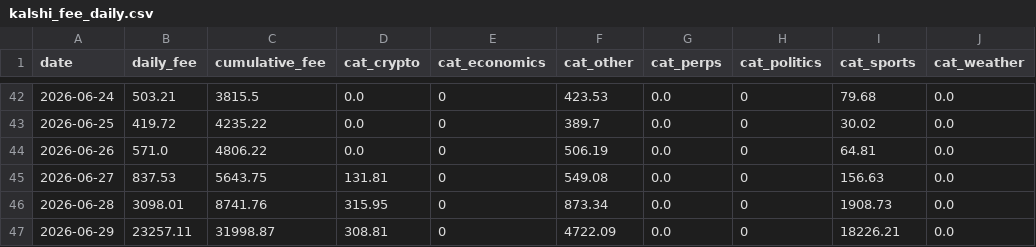
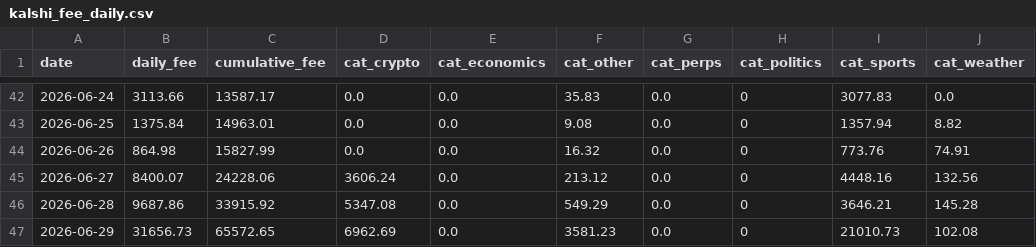
Before and after one commit to ManiFed/KalshiFees, a CSV file: kalshi_fee_daily.csv, drawn as a sheet; only a part is shown, gaps mark what is left out; the diff covers the shown part only.

```diff
--- a/kalshi_fee_daily.csv
+++ b/kalshi_fee_daily.csv
@@ -42,6 +42,6 @@ date,daily_fee,cumulative_fee,cat_crypto,cat_economics,cat_other,cat_perps,cat_p
-2026-06-24,503.21,3815.5,0.0,0,423.53,0.0,0,79.68,0.0
-2026-06-25,419.72,4235.22,0.0,0,389.7,0.0,0,30.02,0.0
-2026-06-26,571.0,4806.22,0.0,0,506.19,0.0,0,64.81,0.0
-2026-06-27,837.53,5643.75,131.81,0,549.08,0.0,0,156.63,0.0
-2026-06-28,3098.01,8741.76,315.95,0,873.34,0.0,0,1908.73,0.0
-2026-06-29,23257.11,31998.87,308.81,0,4722.09,0.0,0,18226.21,0.0
+2026-06-24,3113.66,13587.17,0.0,0.0,35.83,0.0,0,3077.83,0.0
+2026-06-25,1375.84,14963.01,0.0,0.0,9.08,0.0,0,1357.94,8.82
+2026-06-26,864.98,15827.99,0.0,0.0,16.32,0.0,0,773.76,74.91
+2026-06-27,8400.07,24228.06,3606.24,0.0,213.12,0.0,0,4448.16,132.56
+2026-06-28,9687.86,33915.92,5347.08,0.0,549.29,0.0,0,3646.21,145.28
+2026-06-29,31656.73,65572.65,6962.69,0.0,3581.23,0.0,0,21010.73,102.08
```
Also changed, not shown: 1 added row and 101 edited cells elsewhere in this file, 1 other file.
